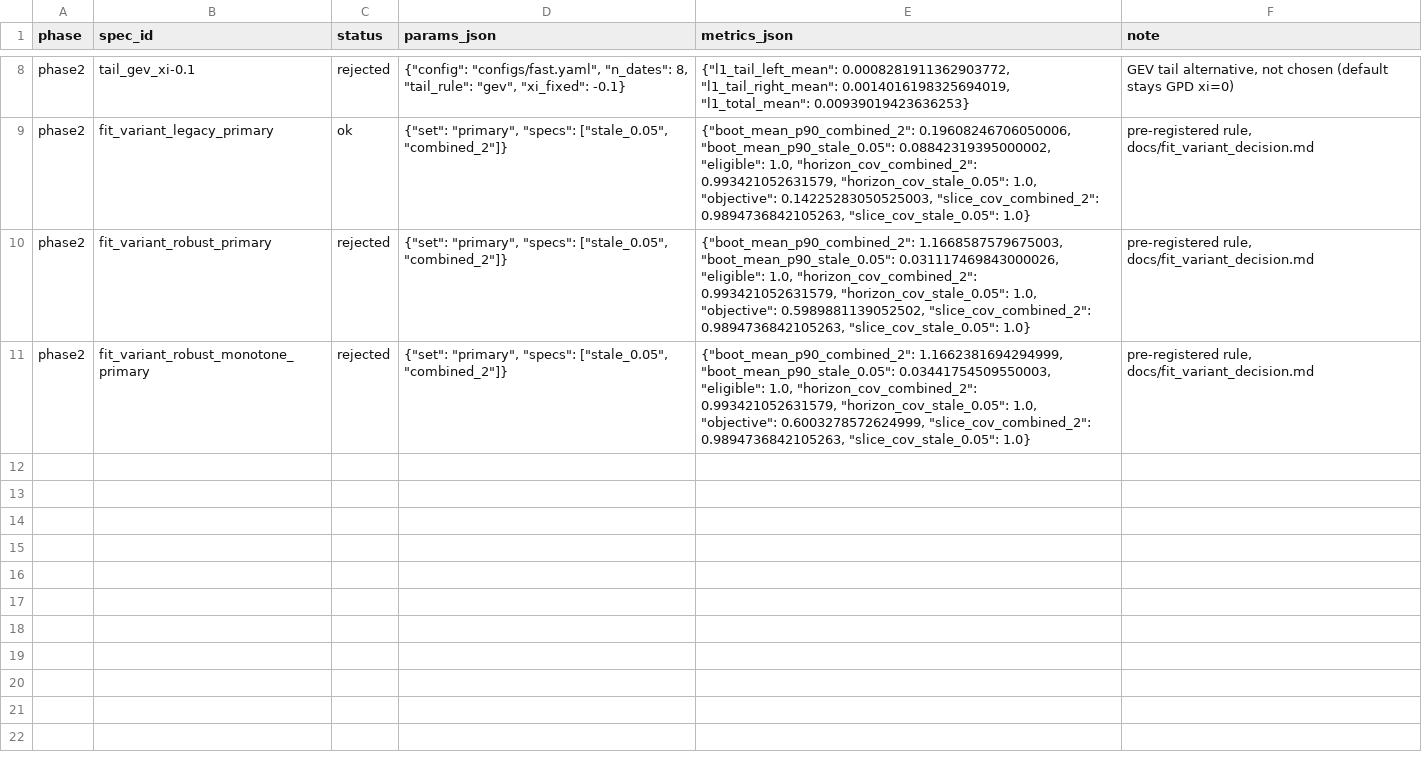
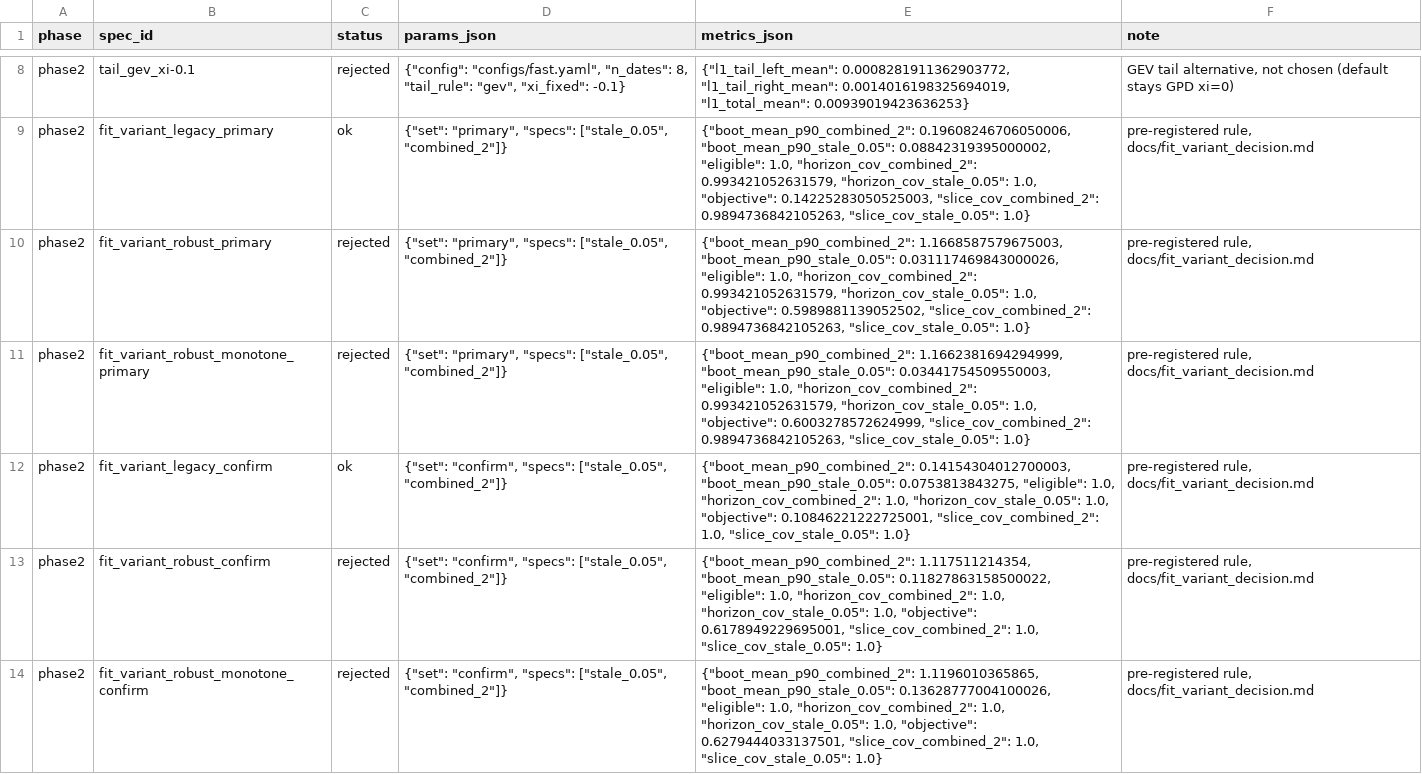
Before and after one commit to rxj0102/behavioral-pricing-kernel, a CSV file: results/results_log.csv, drawn as a sheet; only a part is shown, gaps mark what is left out.

```diff
--- a/results/results_log.csv
+++ b/results/results_log.csv
@@ -11 +11,4 @@ phase2,fit_variant_robust_primary,rejected,"{""set"": ""primary"", ""specs"": ["
 phase2,fit_variant_robust_monotone_primary,rejected,"{""set"": ""primary"", ""specs"": [""stale_0.05"", ""combined_2""]}","{""boot_mean_p90_combined_2"": 1.1662381694294999, ""boot_mean_p90_stale_0.05"": 0.03441754509550003, ""eligible"": 1.0, ""horizon_cov_combined_2"": 0.993421052631579, ""horizon_cov_stale_0.05"": 1.0, ""objective"": 0.6003278572624999, ""slice_cov_combined_2"": 0.9894736842105263, ""slice_cov_stale_0.05"": 1.0}","pre-registered rule, docs/fit_variant_decision.md"
+phase2,fit_variant_legacy_confirm,ok,"{""set"": ""confirm"", ""specs"": [""stale_0.05"", ""combined_2""]}","{""boot_mean_p90_combined_2"": 0.14154304012700003, ""boot_mean_p90_stale_0.05"": 0.0753813843275, ""eligible"": 1.0, ""horizon_cov_combined_2"": 1.0, ""horizon_cov_stale_0.05"": 1.0, ""objective"": 0.10846221222725001, ""slice_cov_combined_2"": 1.0, ""slice_cov_stale_0.05"": 1.0}","pre-registered rule, docs/fit_variant_decision.md"
+phase2,fit_variant_robust_confirm,rejected,"{""set"": ""confirm"", ""specs"": [""stale_0.05"", ""combined_2""]}","{""boot_mean_p90_combined_2"": 1.117511214354, ""boot_mean_p90_stale_0.05"": 0.11827863158500022, ""eligible"": 1.0, ""horizon_cov_combined_2"": 1.0, ""horizon_cov_stale_0.05"": 1.0, ""objective"": 0.6178949229695001, ""slice_cov_combined_2"": 1.0, ""slice_cov_stale_0.05"": 1.0}","pre-registered rule, docs/fit_variant_decision.md"
+phase2,fit_variant_robust_monotone_confirm,rejected,"{""set"": ""confirm"", ""specs"": [""stale_0.05"", ""combined_2""]}","{""boot_mean_p90_combined_2"": 1.1196010365865, ""boot_mean_p90_stale_0.05"": 0.13628777004100026, ""eligible"": 1.0, ""horizon_cov_combined_2"": 1.0, ""horizon_cov_stale_0.05"": 1.0, ""objective"": 0.6279444033137501, ""slice_cov_combined_2"": 1.0, ""slice_cov_stale_0.05"": 1.0}","pre-registered rule, docs/fit_variant_decision.md"
```
Also changed, not shown: results/tables/fit_variant_decision_primary__synthetic_heston.csv, 12 other files.
